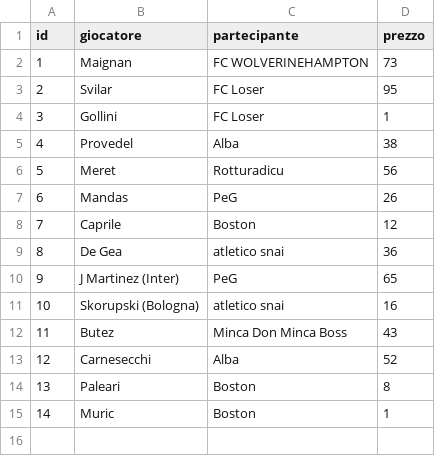
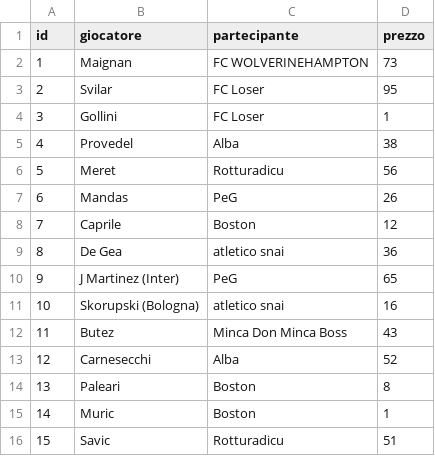
Before and after one commit to simone95pescara-design/fantacalcio-26-27, a CSV file: ASTA/REGISTRO_ASTA.csv, drawn as a sheet; the diff names each change by its address in the sheet, - before the commit and + after, or states it on an @@ line.

Commit message:
Asta: Savic a Rotturadicu per 51

```diff
--- a/ASTA/REGISTRO_ASTA.csv
+++ b/ASTA/REGISTRO_ASTA.csv
+row 16: 15 | Savic | Rotturadicu | 51
```
